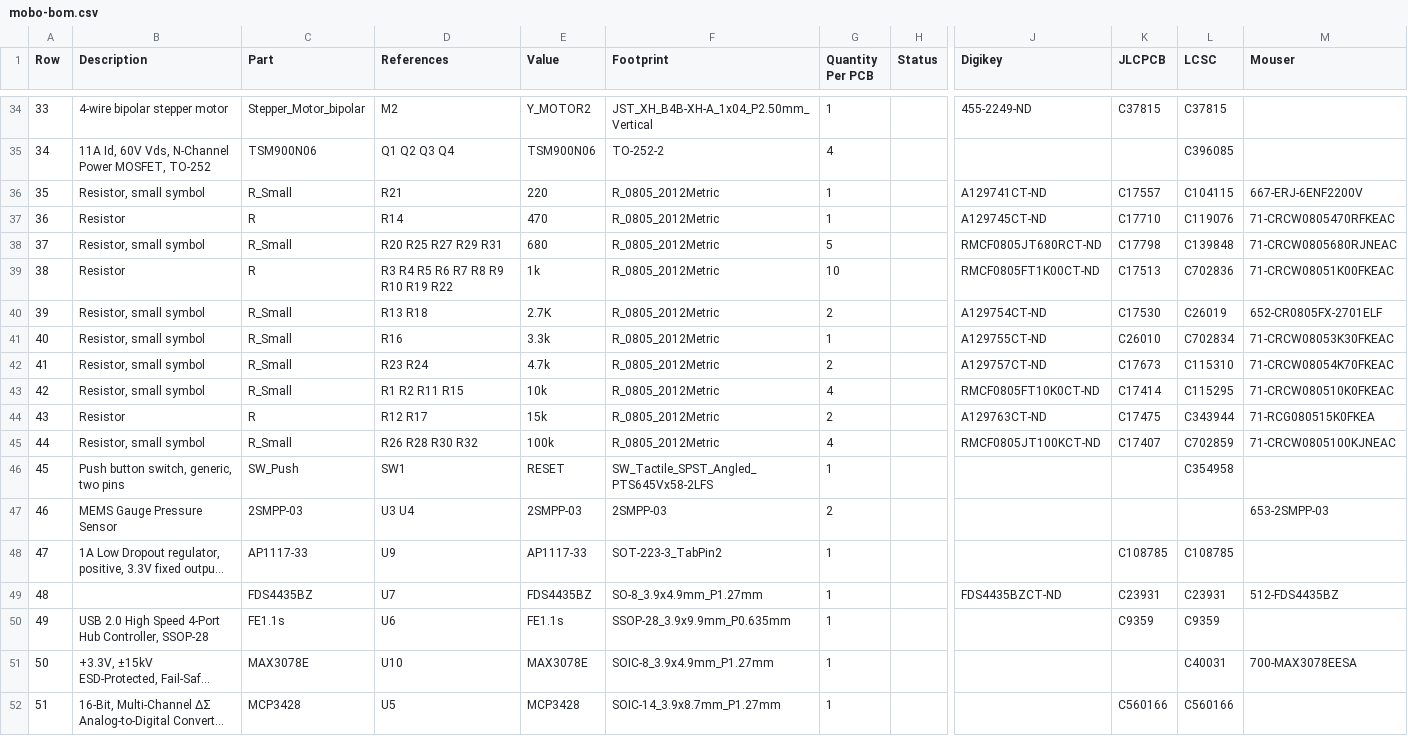
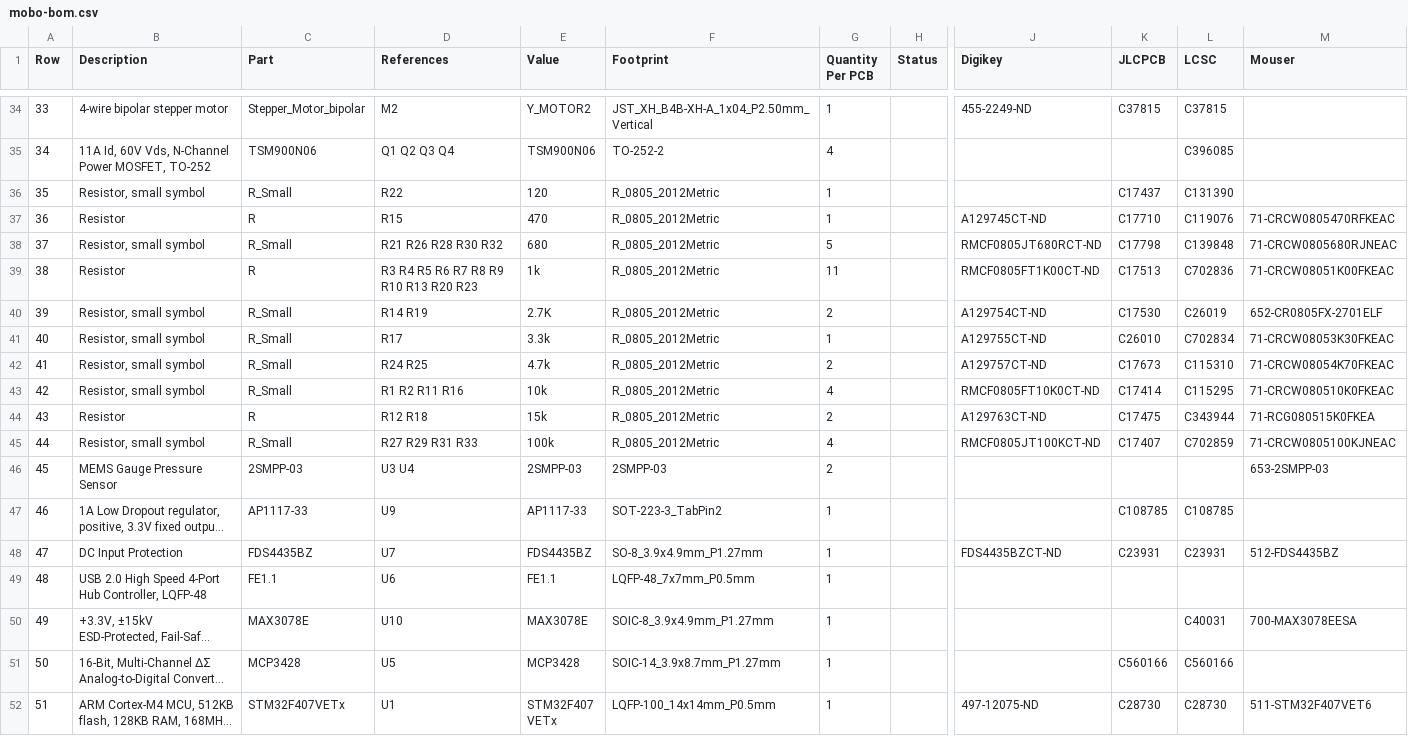
Before and after one commit to opulo-inc/lumenpnp, a CSV file: pnp/pcb/mobo/export/mobo-bom.csv, drawn as a sheet; only a part is shown, gaps mark what is left out; the shorter side is filled out with more unchanged rows; long unchanged cells end in …; removed rows and columns are numbered as before the commit, all else as after; rows hold the shown columns only; the diff covers the shown part only; the diff names each change by its address in the sheet, - before the commit and + after, or states it on an @@ line.

```diff
--- a/pnp/pcb/mobo/export/mobo-bom.csv
+++ b/pnp/pcb/mobo/export/mobo-bom.csv
@@ column A (Row) renumbered from row 17 down @@
-row 36: 35 | Resistor, small symbol | R_Small | R21 | 220 | R_0805_2012Metric | 1 |  | A129741CT-ND | C17557 | C104115 | 667-ERJ-6ENF2200V
+row 36: 35 | Resistor, small symbol | R_Small | R22 | 120 | R_0805_2012Metric | 1 |  |  | C17437 | C131390
-D37 (References): R14
+D37 (References): R15
-D38 (References): R20 R25 R27 R29 R31
+D38 (References): R21 R26 R28 R30 R32
-D39 (References): R3 R4 R5 R6 R7 R8 R9 R10 R19 R22
+D39 (References): R3 R4 R5 R6 R7 R8 R9 R10 R13 R20 R23
-G39 (Quantity Per PCB): 10
+G39 (Quantity Per PCB): 11
-D40 (References): R13 R18
+D40 (References): R14 R19
-D41 (References): R16
+D41 (References): R17
-D42 (References): R23 R24
+D42 (References): R24 R25
-D43 (References): R1 R2 R11 R15
+D43 (References): R1 R2 R11 R16
-D44 (References): R12 R17
+D44 (References): R12 R18
-D45 (References): R26 R28 R30 R32
+D45 (References): R27 R29 R31 R33
-row 46: 45 | Push button switch, generic, two pins | SW_Push | SW1 | RESET | SW_Tactile_SPST_Angled_PTS645Vx58-2LFS | 1 |  |  |  | C354958
-B48 (Description): (empty)
+B48 (Description): DC Input Protection
-B49 (Description): …Hub Controller, SSOP-28
+B49 (Description): …Hub Controller, LQFP-48
-C49 (Part): FE1.1s
+C49 (Part): FE1.1
-E49 (Value): FE1.1s
+E49 (Value): FE1.1
-F49 (Footprint): SSOP-28_3.9x9.9mm_P0.635mm
+F49 (Footprint): LQFP-48_7x7mm_P0.5mm
-K49 (JLCPCB): C9359
+K49 (JLCPCB): (empty)
-L49 (LCSC): C9359
+L49 (LCSC): (empty)
```
Also changed, not shown: 1 added row, 1 removed row and 20 edited cells elsewhere in this file, pnp/pcb/mobo/export/gerbers/mobo-top_pos.csv, pnp/pcb/mobo/export/mobo.csv, 38 other files.
